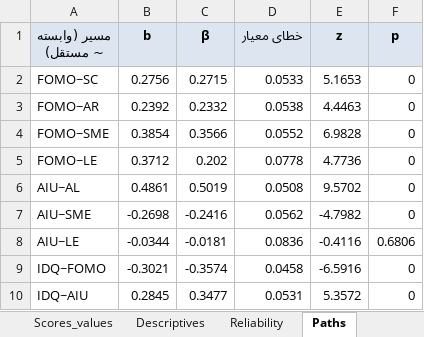
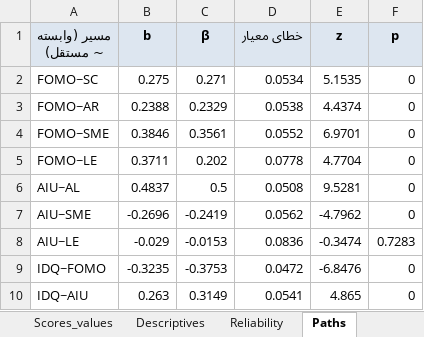
Before and after one commit to sarab2nya-cyber/rohi2, an Excel workbook: fomo_two_papers/deliverables/paper2/Paper2_Data.xlsx, sheet Paths, drawn as a sheet; only a part is shown; values as stored, in another font and other column widths than the file's, no borders; the diff covers the shown part only; the diff names each change by its address in the sheet, - before the commit and + after, or states it on an @@ line.

```diff
--- a/fomo_two_papers/deliverables/paper2/Paper2_Data.xlsx (sheet Paths)
+++ b/fomo_two_papers/deliverables/paper2/Paper2_Data.xlsx (sheet Paths)
-B2 (b): 0.2756
+B2 (b): 0.275
-C2 (β): 0.2715
+C2 (β): 0.271
-D2 (خطای معیار): 0.0533
+D2 (خطای معیار): 0.0534
-E2 (z): 5.1653
+E2 (z): 5.1535
-B3 (b): 0.2392
+B3 (b): 0.2388
-C3 (β): 0.2332
+C3 (β): 0.2329
-E3 (z): 4.4463
+E3 (z): 4.4374
-B4 (b): 0.3854
+B4 (b): 0.3846
-C4 (β): 0.3566
+C4 (β): 0.3561
-E4 (z): 6.9828
+E4 (z): 6.9701
-B5 (b): 0.3712
+B5 (b): 0.3711
-E5 (z): 4.7736
+E5 (z): 4.7704
-B6 (b): 0.4861
+B6 (b): 0.4837
-C6 (β): 0.5019
+C6 (β): 0.5
-E6 (z): 9.5702
+E6 (z): 9.5281
-B7 (b): -0.2698
+B7 (b): -0.2696
-C7 (β): -0.2416
+C7 (β): -0.2419
-E7 (z): -4.7982
+E7 (z): -4.7962
-B8 (b): -0.0344
+B8 (b): -0.029
-C8 (β): -0.0181
+C8 (β): -0.0153
-E8 (z): -0.4116
+E8 (z): -0.3474
-F8 (p): 0.6806
+F8 (p): 0.7283
-B9 (b): -0.3021
+B9 (b): -0.3235
-C9 (β): -0.3574
+C9 (β): -0.3753
-D9 (خطای معیار): 0.0458
+D9 (خطای معیار): 0.0472
-E9 (z): -6.5916
+E9 (z): -6.8476
-B10 (b): 0.2845
+B10 (b): 0.263
-C10 (β): 0.3477
+C10 (β): 0.3149
-D10 (خطای معیار): 0.0531
+D10 (خطای معیار): 0.0541
-E10 (z): 5.3572
+E10 (z): 4.865
```
Also changed, not shown: 15 edited cells elsewhere in this sheet, sheet Data, sheet Scores_values, sheet Descriptives, sheet Reliability, sheet Scoring, fomo_two_papers/data/paper1_data.xlsx, fomo_two_papers/data/paper2_data.xlsx, 49 other files.
